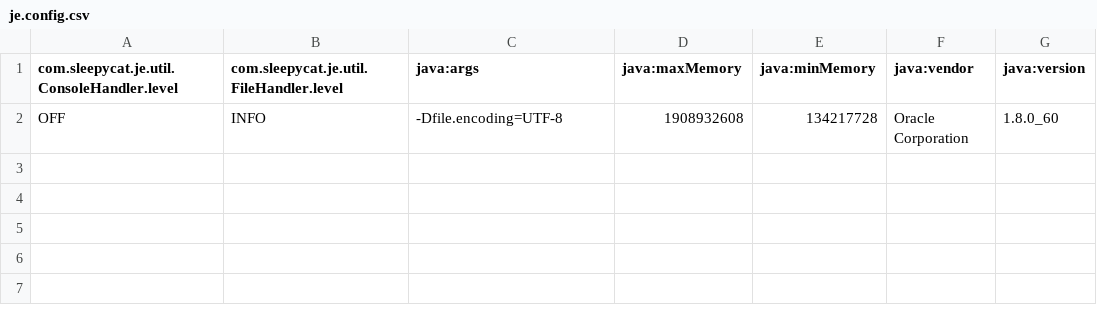
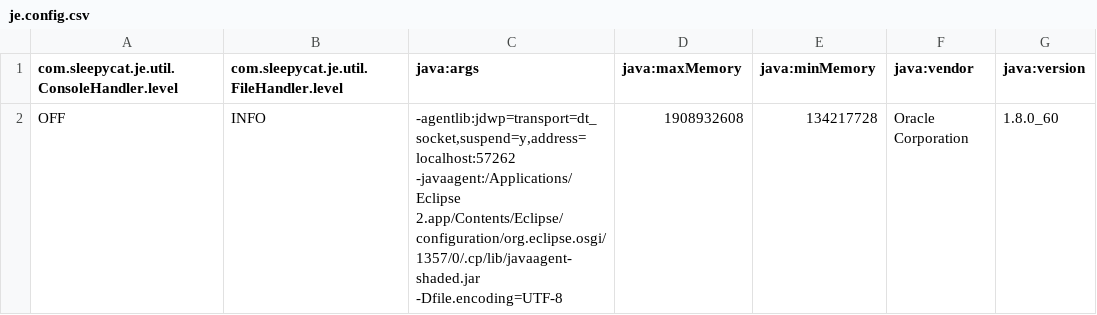
Before and after one commit to muradberhanu/COMP4601-SDA, a CSV file: crawler4jstorage/frontier/je.config.csv, drawn as a sheet; only a part is shown; the diff names each change by its address in the sheet, - before the commit and + after, or states it on an @@ line.

```diff
--- a/crawler4jstorage/frontier/je.config.csv
+++ b/crawler4jstorage/frontier/je.config.csv
-C2 (java:args): -Dfile.encoding=UTF-8
+C2 (java:args): -agentlib:jdwp=transport=dt_socket,suspend=y,address=localhost:57262 -javaagent:/Applications/Eclipse 2.app/Contents/Eclipse/configuration/org.eclipse.osgi/1357/0/.cp/lib/javaagent-shaded.jar -Dfile.encoding=UTF-8
```
Also changed, not shown: crawler4jstorage/frontier/je.stat.csv, 12 other files.
